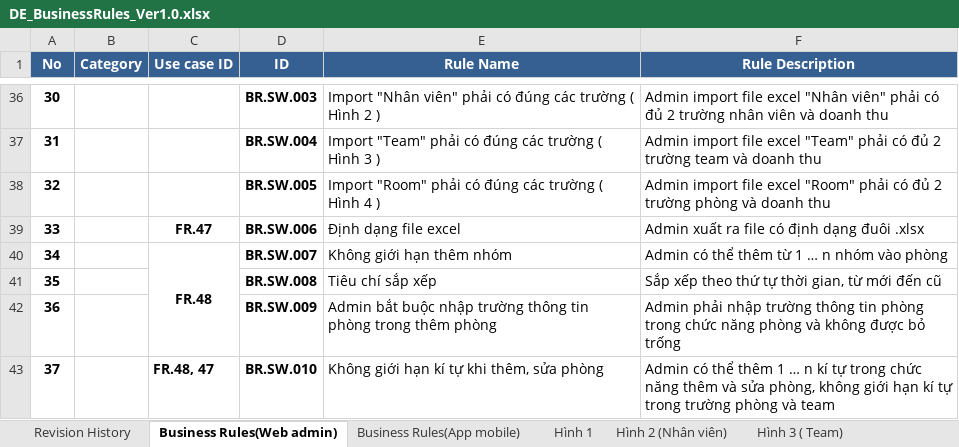
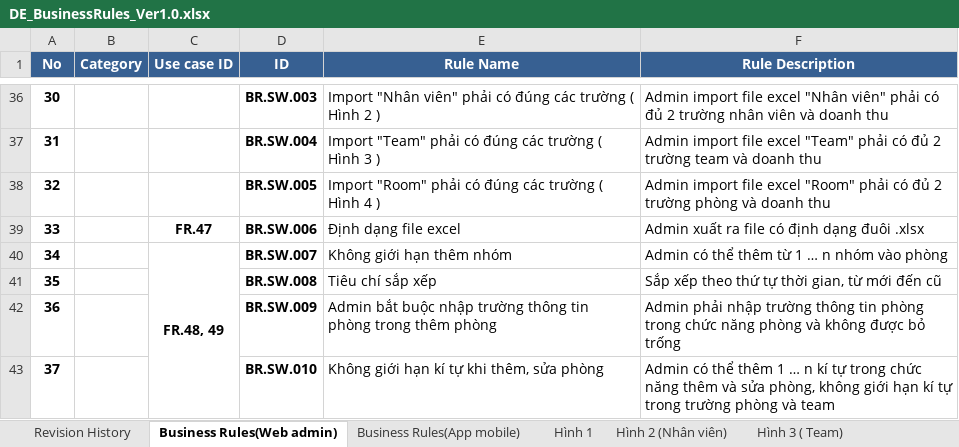
Before and after one commit to DamianHuynh/Capstone-Project, an Excel workbook: Improgress/2. Artifact and Deliverable/DetailDesign & Architect/Design/DE_BusinessRules_Ver1.0.xlsx, sheet Business Rules(Web admin), drawn as a sheet; only a part is shown, gaps mark what is left out; values as stored, in another font and other column widths than the file's, no borders; the diff names each change by its address in the sheet, - before the commit and + after, or states it on an @@ line.

```diff
--- a/Improgress/2. Artifact and Deliverable/DetailDesign & Architect/Design/DE_BusinessRules_Ver1.0.xlsx (sheet Business Rules(Web admin))
+++ b/Improgress/2. Artifact and Deliverable/DetailDesign & Architect/Design/DE_BusinessRules_Ver1.0.xlsx (sheet Business Rules(Web admin))
-C40 (Use case ID): FR.48
+C40 (Use case ID): FR.48, 49
-C40:C42 merged
+C40:C43 merged
-C43 (Use case ID): FR.48, 47
+C43 (Use case ID): (empty)
```
Also changed, not shown: Improgress/2. Artifact and Deliverable/DetailDesign & Architect/Design/DE_DataDictionary_Ver1.0.xlsx, Improgress/2. Artifact and Deliverable/DetailDesign & Architect/Design/DE_MessageList_Ver1.0.xlsx, 13 other files.
